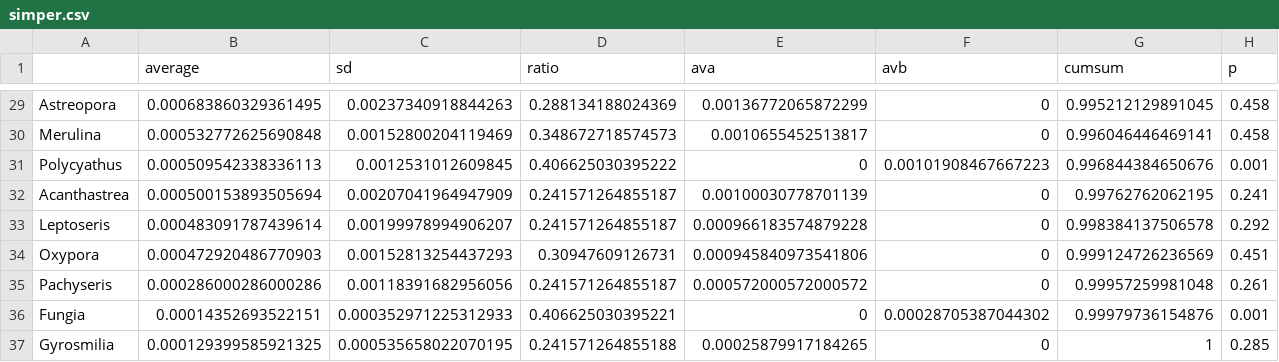
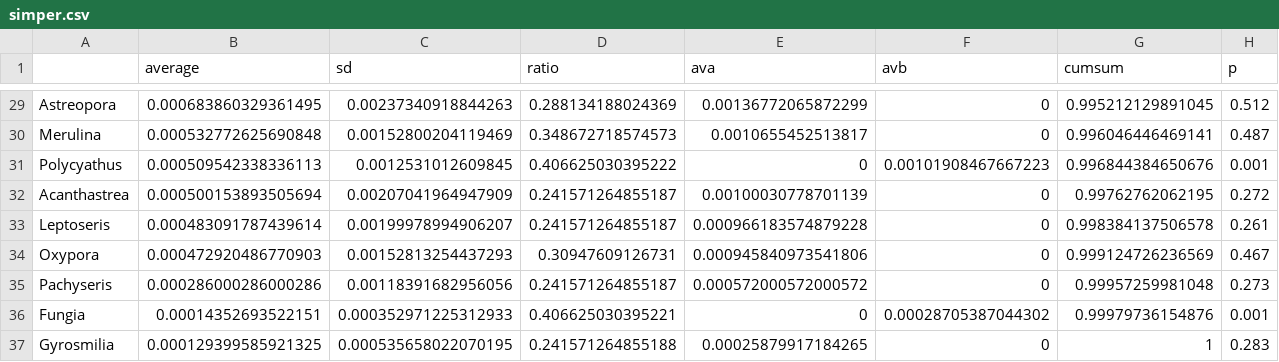
Before and after one commit to LewisAJones/MangroveBay, a CSV file: results/simper.csv, drawn as a sheet; only a part is shown, gaps mark what is left out; the diff covers the shown part only.

```diff
--- a/results/simper.csv
+++ b/results/simper.csv
@@ -29,9 +29,9 @@
-"Astreopora",0.000683860329361495,0.00237340918844263,0.288134188024369,0.00136772065872299,0,0.995212129891045,0.458
-"Merulina",0.000532772625690848,0.00152800204119469,0.348672718574573,0.0010655452513817,0,0.996046446469141,0.458
+"Astreopora",0.000683860329361495,0.00237340918844263,0.288134188024369,0.00136772065872299,0,0.995212129891045,0.512
+"Merulina",0.000532772625690848,0.00152800204119469,0.348672718574573,0.0010655452513817,0,0.996046446469141,0.487
 "Polycyathus",0.000509542338336113,0.0012531012609845,0.406625030395222,0,0.00101908467667223,0.996844384650676,0.001
-"Acanthastrea",0.000500153893505694,0.00207041964947909,0.241571264855187,0.00100030778701139,0,0.99762762062195,0.241
-"Leptoseris",0.000483091787439614,0.00199978994906207,0.241571264855187,0.000966183574879228,0,0.998384137506578,0.292
-"Oxypora",0.000472920486770903,0.00152813254437293,0.30947609126731,0.000945840973541806,0,0.999124726236569,0.451
-"Pachyseris",0.000286000286000286,0.00118391682956056,0.241571264855187,0.000572000572000572,0,0.99957259981048,0.261
+"Acanthastrea",0.000500153893505694,0.00207041964947909,0.241571264855187,0.00100030778701139,0,0.99762762062195,0.272
+"Leptoseris",0.000483091787439614,0.00199978994906207,0.241571264855187,0.000966183574879228,0,0.998384137506578,0.261
+"Oxypora",0.000472920486770903,0.00152813254437293,0.30947609126731,0.000945840973541806,0,0.999124726236569,0.467
+"Pachyseris",0.000286000286000286,0.00118391682956056,0.241571264855187,0.000572000572000572,0,0.99957259981048,0.273
 "Fungia",0.00014352693522151,0.000352971225312933,0.406625030395221,0,0.00028705387044302,0.99979736154876,0.001
-"Gyrosmilia",0.000129399585921325,0.000535658022070195,0.241571264855188,0.00025879917184265,0,1,0.285
+"Gyrosmilia",0.000129399585921325,0.000535658022070195,0.241571264855188,0.00025879917184265,0,1,0.283
```
Also changed, not shown: 21 edited cells elsewhere in this file, 3 other files.
